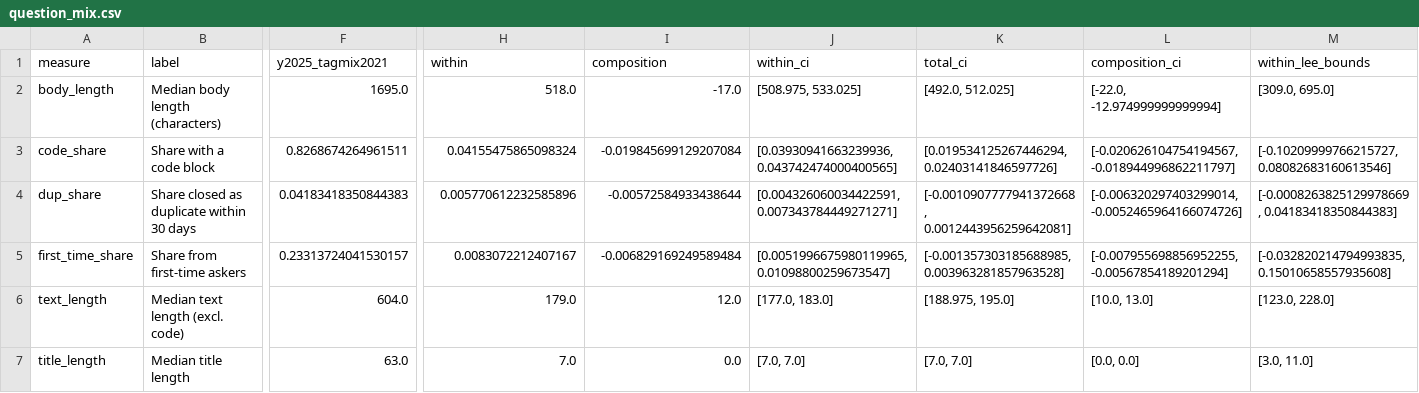
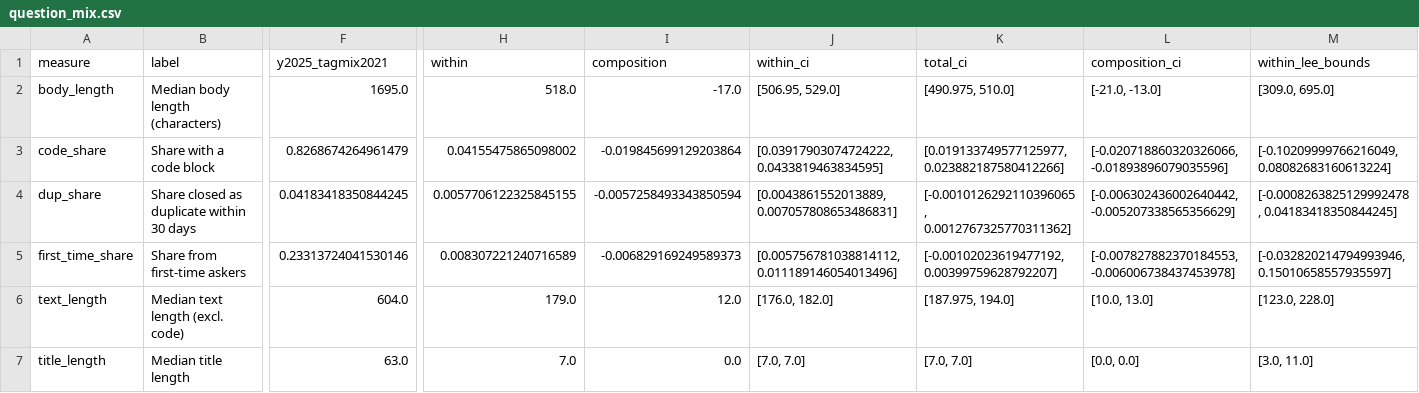
Before and after one commit to johnpospisil/stackoverflow-decline, a CSV file: report/tables/question_mix.csv, drawn as a sheet; only a part is shown, gaps mark what is left out; the diff covers the shown part only; the diff names each change by its address in the sheet, - before the commit and + after, or states it on an @@ line.

```diff
--- a/report/tables/question_mix.csv
+++ b/report/tables/question_mix.csv
-J2 (within_ci): [508.975, 533.025]
+J2 (within_ci): [506.95, 529.0]
-K2 (total_ci): [492.0, 512.025]
+K2 (total_ci): [490.975, 510.0]
-L2 (composition_ci): [-22.0, -12.974999999999994]
+L2 (composition_ci): [-21.0, -13.0]
-F3 (y2025_tagmix2021): 0.8268674264961511
+F3 (y2025_tagmix2021): 0.8268674264961479
-H3 (within): 0.04155475865098324
+H3 (within): 0.04155475865098002
-I3 (composition): -0.019845699129207084
+I3 (composition): -0.019845699129203864
-J3 (within_ci): [0.03930941663239936, 0.043742474000400565]
+J3 (within_ci): [0.03917903074724222, 0.0433819463834595]
-K3 (total_ci): [0.019534125267446294, 0.02403141846597726]
+K3 (total_ci): [0.019133749577125977, 0.023882187580412266]
-L3 (composition_ci): [-0.020626104754194567, -0.018944996862211797]
+L3 (composition_ci): [-0.020718860320326066, -0.01893896079035596]
-M3 (within_lee_bounds): [-0.10209999766215727, 0.08082683160613546]
+M3 (within_lee_bounds): [-0.10209999766216049, 0.08082683160613224]
-F4 (y2025_tagmix2021): 0.04183418350844383
+F4 (y2025_tagmix2021): 0.04183418350844245
-H4 (within): 0.005770612232585896
+H4 (within): 0.0057706122325845155
-I4 (composition): -0.00572584933438644
+I4 (composition): -0.0057258493343850594
-J4 (within_ci): [0.004326060034422591, 0.007343784449271271]
+J4 (within_ci): [0.0043861552013889, 0.007057808653486831]
-K4 (total_ci): [-0.0010907777941372668, 0.0012443956259642081]
+K4 (total_ci): [-0.0010126292110396065, 0.0012767325770311362]
-L4 (composition_ci): [-0.006320297403299014, -0.0052465964166074726]
+L4 (composition_ci): [-0.006302436002640442, -0.005207338565356629]
-M4 (within_lee_bounds): [-0.0008263825129978669, 0.04183418350844383]
+M4 (within_lee_bounds): [-0.0008263825129992478, 0.04183418350844245]
-F5 (y2025_tagmix2021): 0.23313724041530157
+F5 (y2025_tagmix2021): 0.23313724041530146
-H5 (within): 0.0083072212407167
+H5 (within): 0.008307221240716589
-I5 (composition): -0.006829169249589484
+I5 (composition): -0.006829169249589373
-J5 (within_ci): [0.0051996675980119965, 0.01098800259673547]
+J5 (within_ci): [0.005756781038814112, 0.011189146054013496]
-K5 (total_ci): [-0.001357303185688985, 0.003963281857963528]
+K5 (total_ci): [-0.00102023619477192, 0.00399759628792207]
-L5 (composition_ci): [-0.007955698856952255, -0.00567854189201294]
+L5 (composition_ci): [-0.007827882370184553, -0.006006738437453978]
-M5 (within_lee_bounds): [-0.032820214794993835, 0.15010658557935608]
+M5 (within_lee_bounds): [-0.032820214794993946, 0.15010658557935597]
-J6 (within_ci): [177.0, 183.0]
+J6 (within_ci): [176.0, 182.0]
-K6 (total_ci): [188.975, 195.0]
+K6 (total_ci): [187.975, 194.0]
```
Also changed, not shown: 24 edited cells elsewhere in this file, data/reference/tags_new_post2021.csv, report/tables/forecast_estimates.csv, 24 other files.
